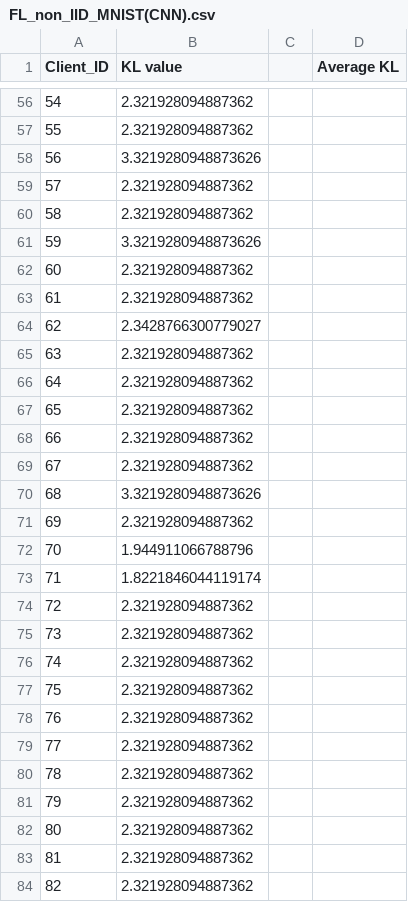
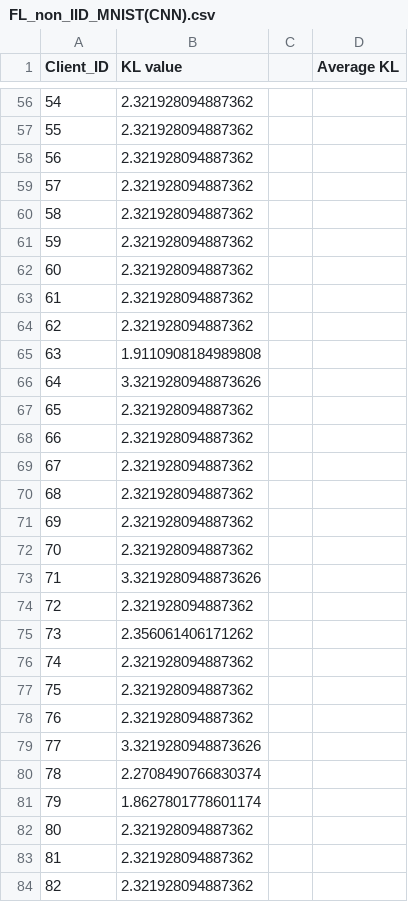
Before and after one commit to danghoangnhan/Federated-Averaging-PyTorch, a CSV file: result/KLresult/FL_non_IID_MNIST(CNN).csv, drawn as a sheet; only a part is shown, gaps mark what is left out; the diff covers the shown part only.

```diff
--- a/result/KLresult/FL_non_IID_MNIST(CNN).csv
+++ b/result/KLresult/FL_non_IID_MNIST(CNN).csv
@@ -57,11 +57,11 @@ Client_ID,KL value,,Average KL
 55,2.321928094887362,
-56,3.3219280948873626,
+56,2.321928094887362,
 57,2.321928094887362,
 58,2.321928094887362,
-59,3.3219280948873626,
+59,2.321928094887362,
 60,2.321928094887362,
 61,2.321928094887362,
-62,2.3428766300779027,
-63,2.321928094887362,
-64,2.321928094887362,
+62,2.321928094887362,
+63,1.9110908184989808,
+64,3.3219280948873626,
 65,2.321928094887362,
@@ -69,8 +69,8 @@ Client_ID,KL value,,Average KL
 67,2.321928094887362,
-68,3.3219280948873626,
+68,2.321928094887362,
 69,2.321928094887362,
-70,1.944911066788796,
-71,1.8221846044119174,
+70,2.321928094887362,
+71,3.3219280948873626,
 72,2.321928094887362,
-73,2.321928094887362,
+73,2.356061406171262,
 74,2.321928094887362,
@@ -78,5 +78,5 @@ Client_ID,KL value,,Average KL
 76,2.321928094887362,
-77,2.321928094887362,
-78,2.321928094887362,
-79,2.321928094887362,
+77,3.3219280948873626,
+78,2.2708490766830374,
+79,1.8627801778601174,
 80,2.321928094887362,
```
Also changed, not shown: 21 edited cells elsewhere in this file, result/Accuracy_of_each_epoch.csv, result/KLresult/FL_non_IID_cifar10(CNN).csv, 24 other files.
